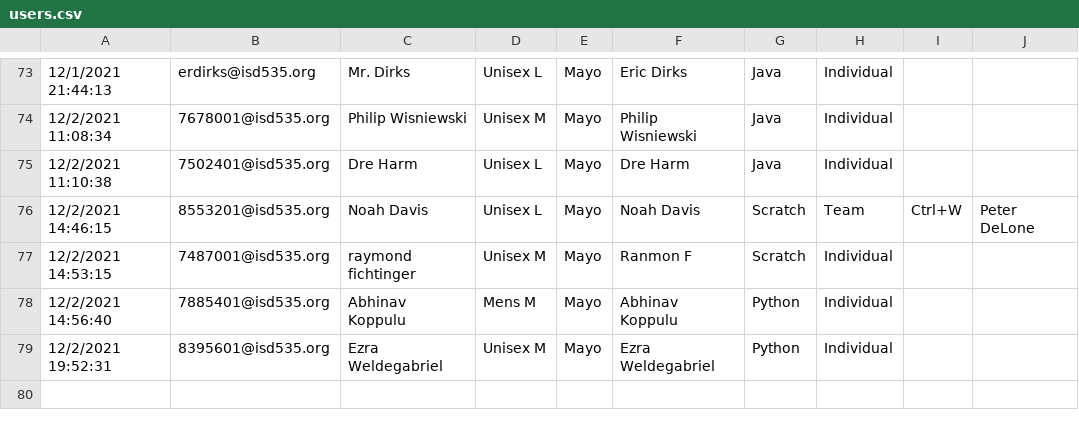
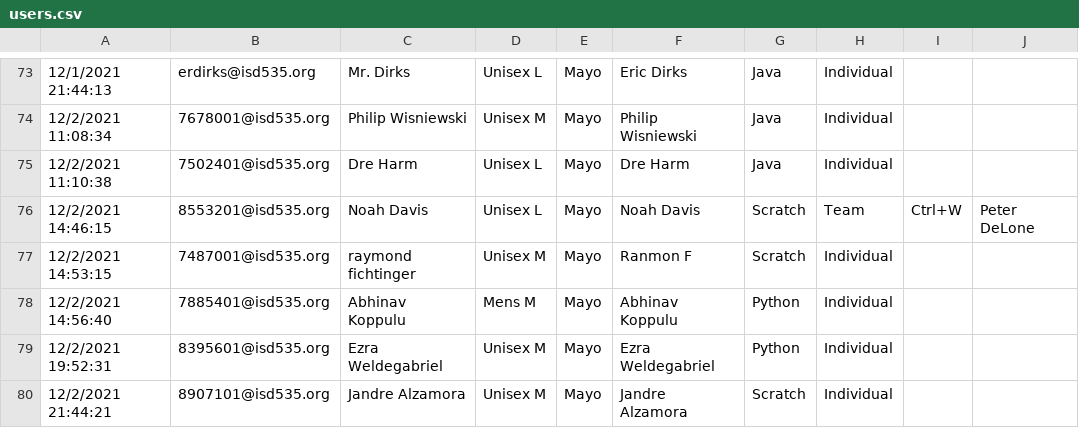
Before and after one commit to jobartucz/AOCbot, a CSV file: users.csv, drawn as a sheet; only a part is shown, gaps mark what is left out; the diff names each change by its address in the sheet, - before the commit and + after, or states it on an @@ line.

Commit message:
add

```diff
--- a/users.csv
+++ b/users.csv
+row 80: 12/2/2021 21:44:21 | 8907101@isd535.org | Jandre Alzamora | Unisex M | Mayo | Jandre Alzamora | Scratch | Individual
```
